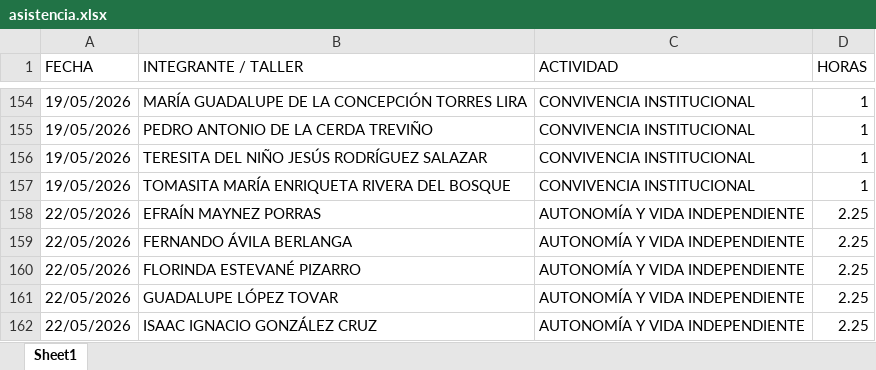
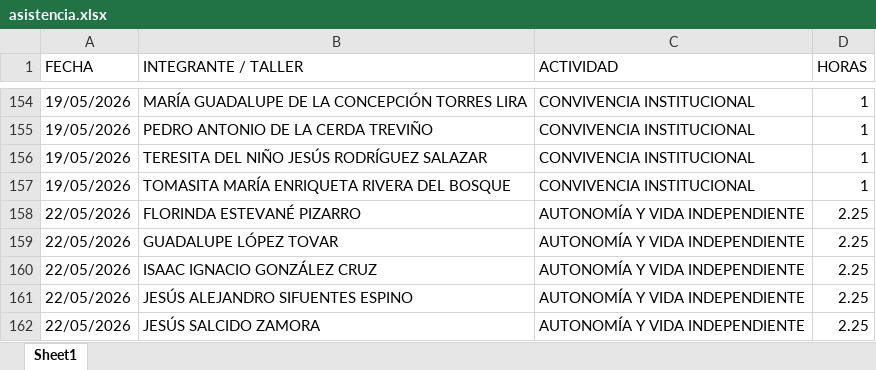
Before and after one commit to jesusalbertomoraleslopez-byte/mentes-app, an Excel workbook: asistencia.xlsx, sheet Sheet1, drawn as a sheet; only a part is shown, gaps mark what is left out; the shorter side is filled out with more unchanged rows; values as stored, in another font and other column widths than the file's, no borders; the diff names each change by its address in the sheet, - before the commit and + after, or states it on an @@ line.

Commit message:
Admin: Eliminación de 2 registros individuales del día 22/05/2026

```diff
--- a/asistencia.xlsx (sheet Sheet1)
+++ b/asistencia.xlsx (sheet Sheet1)
-row 158: 22/05/2026 | EFRAÍN MAYNEZ PORRAS | AUTONOMÍA Y VIDA INDEPENDIENTE | 2.25
-row 159: 22/05/2026 | FERNANDO ÁVILA BERLANGA | AUTONOMÍA Y VIDA INDEPENDIENTE | 2.25
```
